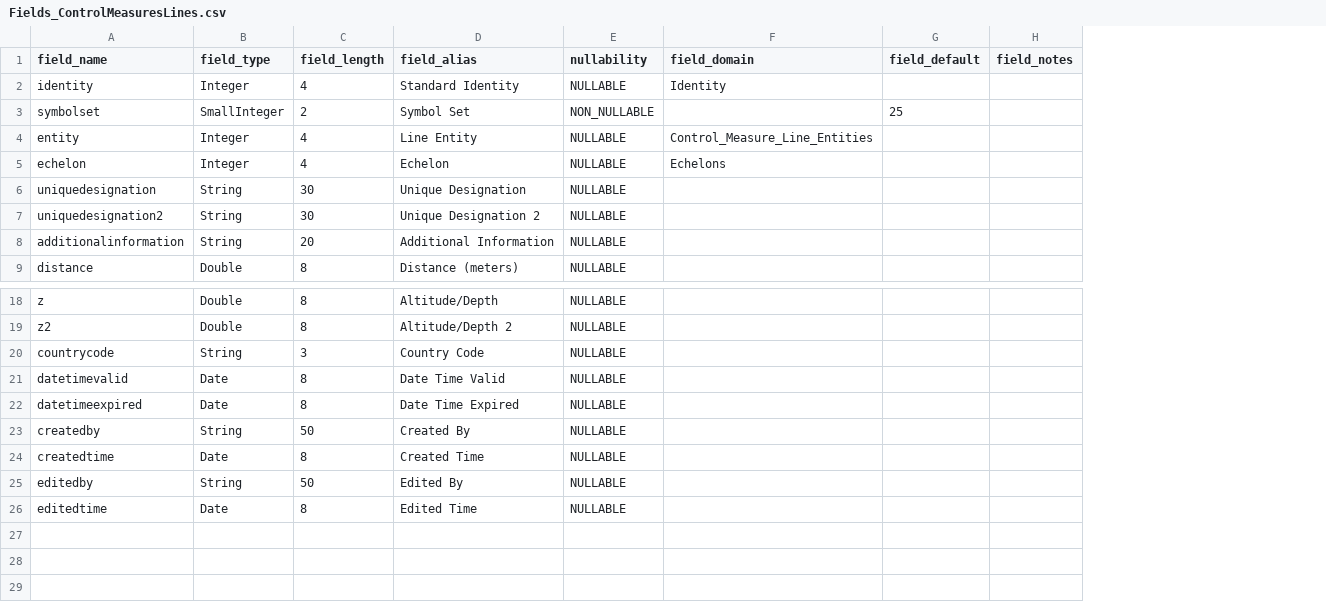
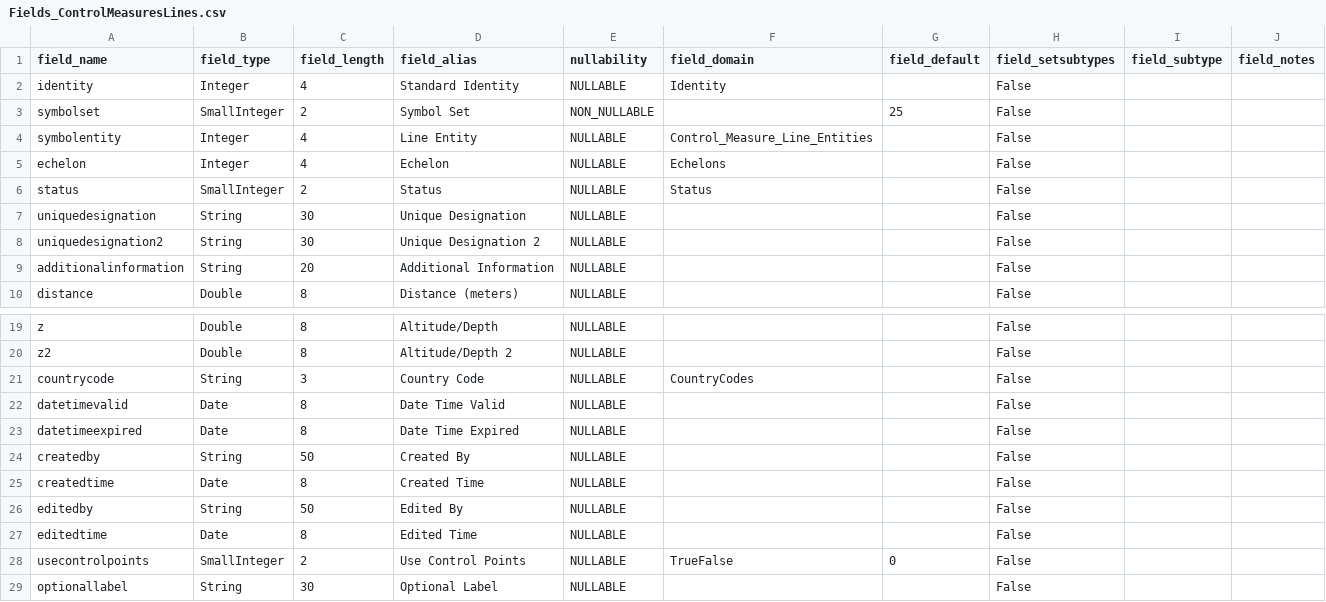
Before and after one commit to Esri/joint-military-symbology-xml, a CSV file: samples/military_feature_schemas/Fields_ControlMeasuresLines.csv, drawn as a sheet; only a part is shown, gaps mark what is left out; addresses are those after the commit; the diff names each change by its address in the sheet, - before the commit and + after, or states it on an @@ line.

```diff
--- a/samples/military_feature_schemas/Fields_ControlMeasuresLines.csv
+++ b/samples/military_feature_schemas/Fields_ControlMeasuresLines.csv
+column H (field_setsubtypes), rows 2-5: all False; rows 7-10: all False; rows 19-27: all False
+column I (field_subtype), empty
-A4 (field_name): entity
+A4 (field_name): symbolentity
+row 6: status | SmallInteger | 2 | Status | NULLABLE | Status |  | False
-F21 (field_domain): (empty)
+F21 (field_domain): CountryCodes
+row 28: usecontrolpoints | SmallInteger | 2 | Use Control Points | NULLABLE | TrueFalse | 0 | False
+row 29: optionallabel | String | 30 | Optional Label | NULLABLE |  |  | False
```
Also changed, not shown: samples/military_feature_schemas/Fields_ControlMeasuresAreas.csv, samples/military_feature_schemas/Fields_ControlMeasuresPoints.csv, 18 other files.
